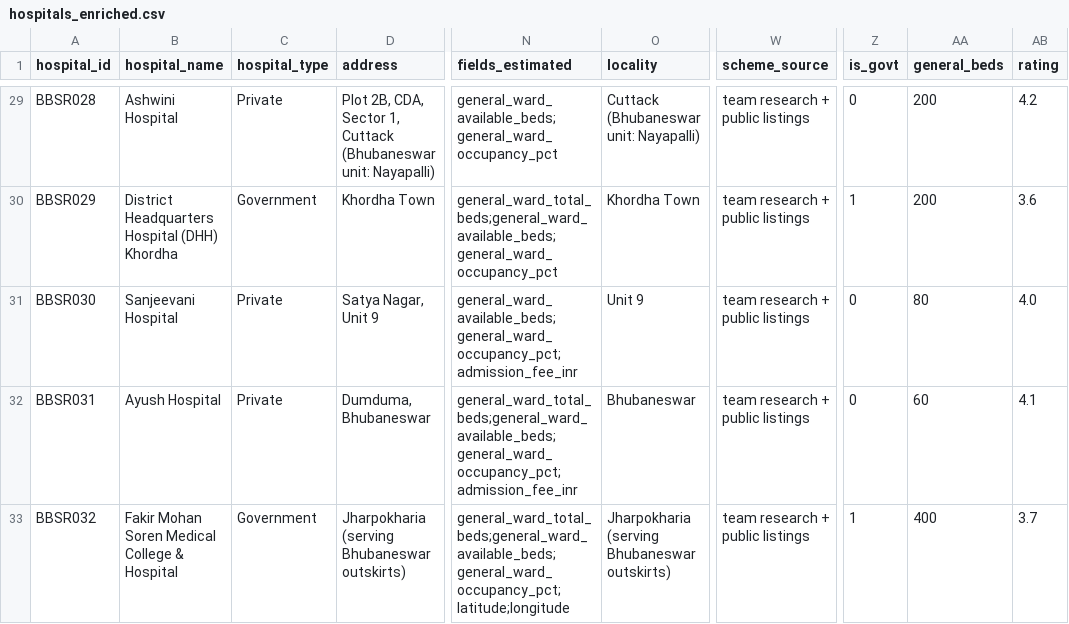
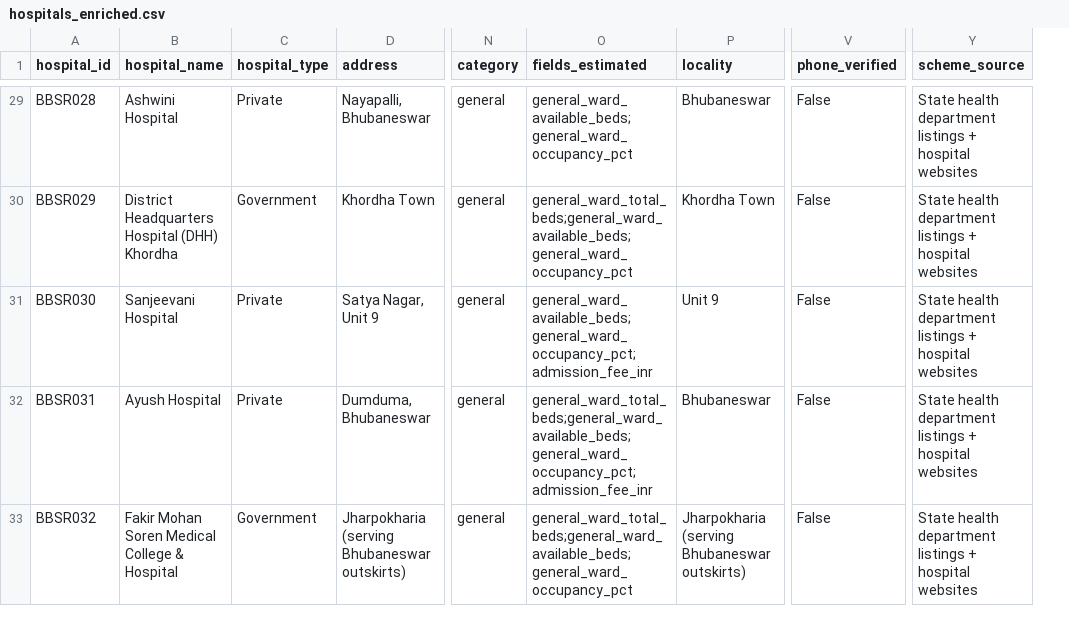
Before and after one commit to Satyajit2301/BedFinder-Odisha, a CSV file: data/hospitals_enriched.csv, drawn as a sheet; only a part is shown, gaps mark what is left out; removed rows and columns are numbered as before the commit, all else as after; the diff covers the shown part only; the diff names each change by its address in the sheet, - before the commit and + after, or states it on an @@ line.

```diff
--- a/data/hospitals_enriched.csv
+++ b/data/hospitals_enriched.csv
+column N (category), rows 29-33: all general
+column V (phone_verified), rows 29-33: all False
-column Z (is_govt), rows 29-33: 0 | 1 | 0 | 0 | 1
-column AA (general_beds), rows 29-33: 200 | 200 | 80 | 60 | 400
-column AB (rating), rows 29-33: 4.2 | 3.6 | 4.0 | 4.1 | 3.7
-D29 (address): Plot 2B, CDA, Sector 1, Cuttack (Bhubaneswar unit: Nayapalli)
+D29 (address): Nayapalli, Bhubaneswar
-P29 (locality): Cuttack (Bhubaneswar unit: Nayapalli)
+P29 (locality): Bhubaneswar
-Y29:Y33 (scheme_source): team research + public listings
+Y29:Y33 (scheme_source): State health department listings + hospital websites
-O33 (fields_estimated): general_ward_total_beds;general_ward_available_beds;general_ward_occupancy_pct;latitude;longitude
+O33 (fields_estimated): general_ward_total_beds;general_ward_available_beds;general_ward_occupancy_pct
```
Also changed, not shown: 33 edited cells elsewhere in this file, 10 other files.
